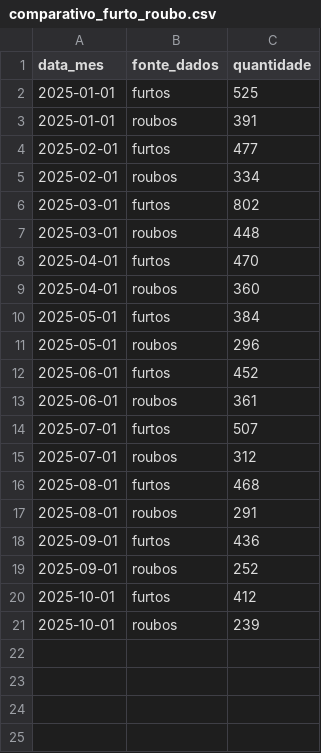
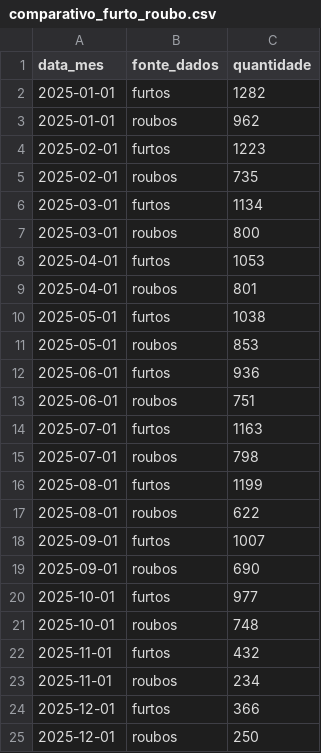
Before and after one commit to Joao-Goronci/Dashboard_analise-dados-abertos-seguranca-publica, a CSV file: packages/backend/src/data/processed/comparativo_furto_roubo.csv, drawn as a sheet.

```diff
--- a/packages/backend/src/data/processed/comparativo_furto_roubo.csv
+++ b/packages/backend/src/data/processed/comparativo_furto_roubo.csv
@@ -1,21 +1,25 @@
 data_mes,fonte_dados,quantidade
-2025-01-01,furtos,525
-2025-01-01,roubos,391
-2025-02-01,furtos,477
-2025-02-01,roubos,334
-2025-03-01,furtos,802
-2025-03-01,roubos,448
-2025-04-01,furtos,470
-2025-04-01,roubos,360
-2025-05-01,furtos,384
-2025-05-01,roubos,296
-2025-06-01,furtos,452
-2025-06-01,roubos,361
-2025-07-01,furtos,507
-2025-07-01,roubos,312
-2025-08-01,furtos,468
-2025-08-01,roubos,291
-2025-09-01,furtos,436
-2025-09-01,roubos,252
-2025-10-01,furtos,412
-2025-10-01,roubos,239
+2025-01-01,furtos,1282
+2025-01-01,roubos,962
+2025-02-01,furtos,1223
+2025-02-01,roubos,735
+2025-03-01,furtos,1134
+2025-03-01,roubos,800
+2025-04-01,furtos,1053
+2025-04-01,roubos,801
+2025-05-01,furtos,1038
+2025-05-01,roubos,853
+2025-06-01,furtos,936
+2025-06-01,roubos,751
+2025-07-01,furtos,1163
+2025-07-01,roubos,798
+2025-08-01,furtos,1199
+2025-08-01,roubos,622
+2025-09-01,furtos,1007
+2025-09-01,roubos,690
+2025-10-01,furtos,977
+2025-10-01,roubos,748
+2025-11-01,furtos,432
+2025-11-01,roubos,234
+2025-12-01,furtos,366
+2025-12-01,roubos,250
```
Also changed, not shown: packages/backend/src/data/processed/crimes_digitais_evolucao.csv, packages/backend/src/data/processed/crimes_por_mes.csv, 20 other files.
